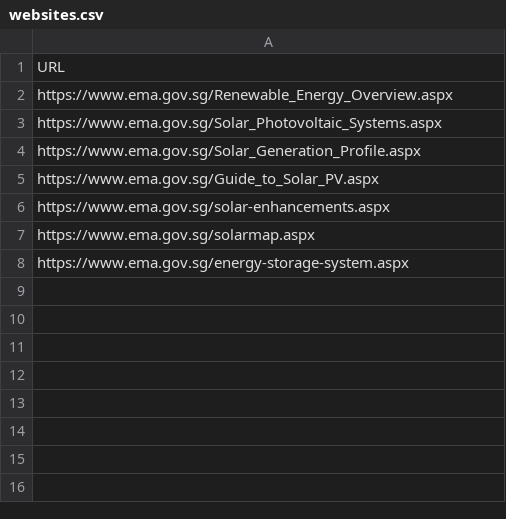
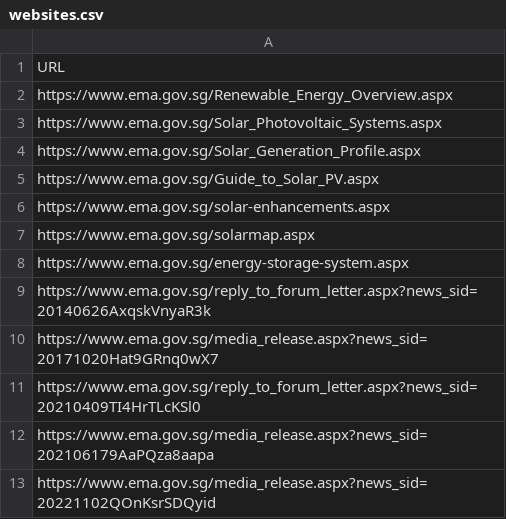
Before and after one commit to wonkishtofu/dsaid-hackathon23-illuminati, a CSV file: data/preprocessing/website/EMA/websites.csv, drawn as a sheet; the diff names each change by its address in the sheet, - before the commit and + after, or states it on an @@ line.

Commit message:
added EMA speeches, media releases and replies to forums URLs

```diff
--- a/data/preprocessing/website/EMA/websites.csv
+++ b/data/preprocessing/website/EMA/websites.csv
+row 9: https://www.ema.gov.sg/reply_to_forum_letter.aspx?news_sid=20140626AxqskVnyaR3k
+row 10: https://www.ema.gov.sg/media_release.aspx?news_sid=20171020Hat9GRnq0wX7
+row 11: https://www.ema.gov.sg/reply_to_forum_letter.aspx?news_sid=20210409TI4HrTLcKSl0
+row 12: https://www.ema.gov.sg/media_release.aspx?news_sid=202106179AaPQza8aapa
+row 13: https://www.ema.gov.sg/media_release.aspx?news_sid=20221102QOnKsrSDQyid
```
